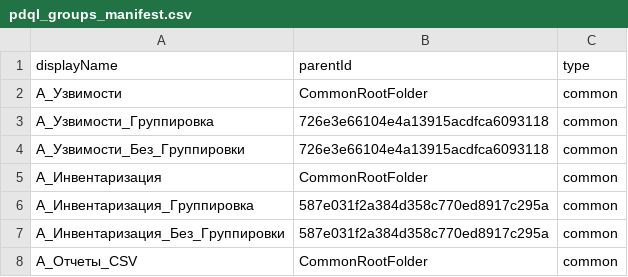
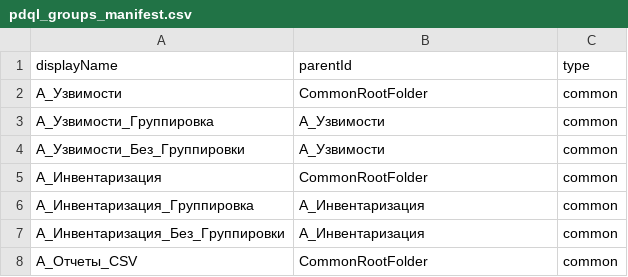
Before and after one commit to kaifuss/PT-MP-VM-Api, a CSV file: deployment_manifests/pdql_groups_manifest.csv, drawn as a sheet.

Commit message:
Changes to be committed: 	modified:   deployment_manifests/pdql_groups_manifest.csv

```diff
--- a/deployment_manifests/pdql_groups_manifest.csv
+++ b/deployment_manifests/pdql_groups_manifest.csv
@@ -2,7 +2,7 @@ displayName;parentId;type
 А_Узвимости;CommonRootFolder;common
-А_Узвимости_Группировка;726e3e66104e4a13915acdfca6093118;common
-А_Узвимости_Без_Группировки;726e3e66104e4a13915acdfca6093118;common
+А_Узвимости_Группировка;А_Узвимости;common
+А_Узвимости_Без_Группировки;А_Узвимости;common
 А_Инвентаризация;CommonRootFolder;common
-А_Инвентаризация_Группировка;587e031f2a384d358c770ed8917c295a;common
-А_Инвентаризация_Без_Группировки;587e031f2a384d358c770ed8917c295a;common
+А_Инвентаризация_Группировка;А_Инвентаризация;common
+А_Инвентаризация_Без_Группировки;А_Инвентаризация;common
 А_Отчеты_CSV;CommonRootFolder;common
```
